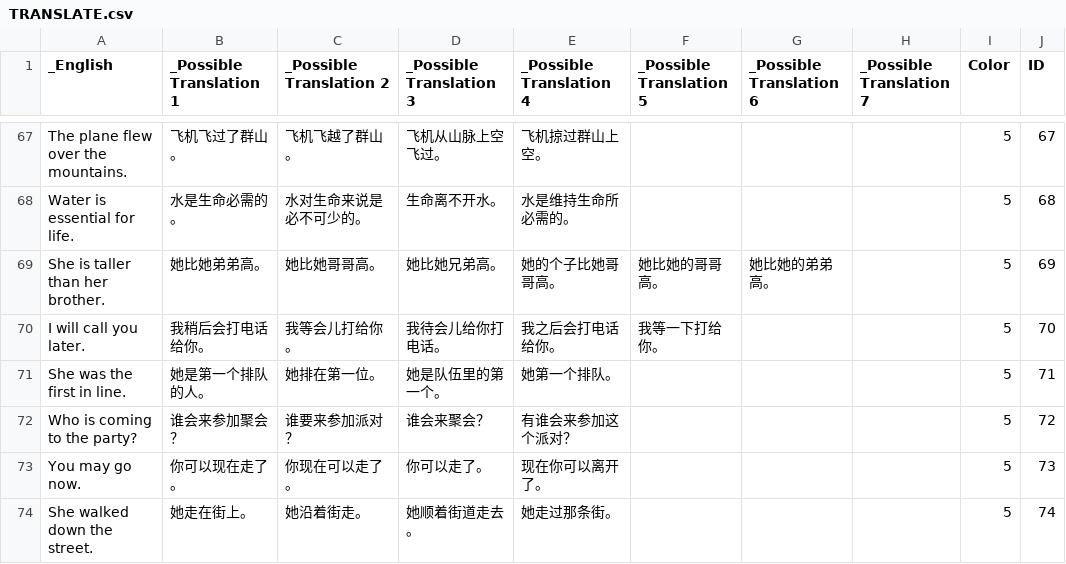
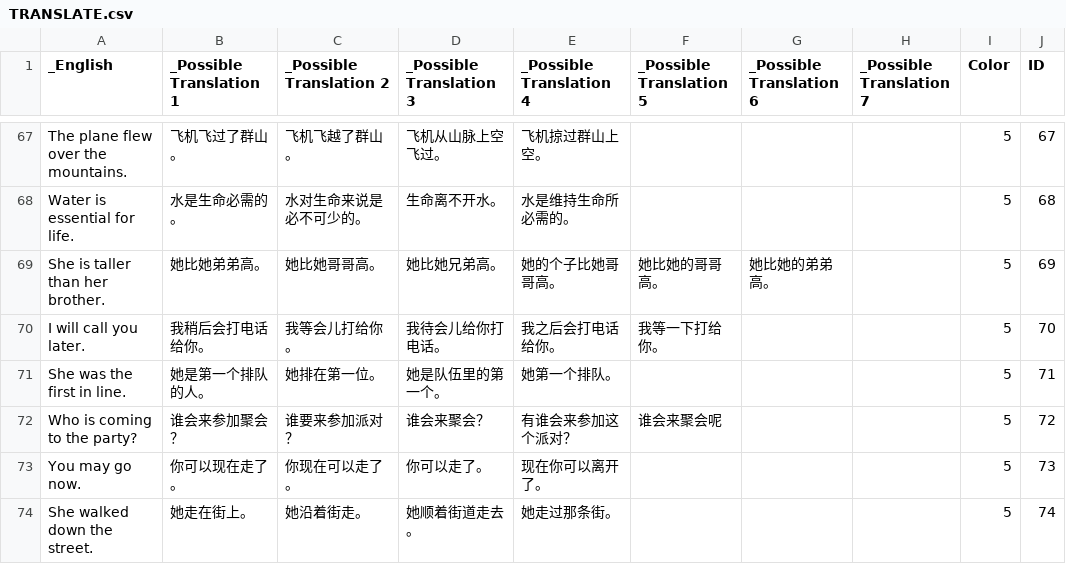
Before and after one commit to gcwwgithub/Website, a CSV file: ChineseQuizNew/data/TRANSLATE.csv, drawn as a sheet; only a part is shown, gaps mark what is left out; the diff covers the shown part only.

```diff
--- a/ChineseQuizNew/data/TRANSLATE.csv
+++ b/ChineseQuizNew/data/TRANSLATE.csv
@@ -71,3 +71,3 @@ I will call you later.,我稍后会打电话给你。,我等会儿打给你。,
 She was the first in line.,她是第一个排队的人。,她排在第一位。,她是队伍里的第一个。,她第一个排队。,,,,5,71
-Who is coming to the party?,谁会来参加聚会？,谁要来参加派对？,谁会来聚会？,有谁会来参加这个派对？,,,,5,72
+Who is coming to the party?,谁会来参加聚会？,谁要来参加派对？,谁会来聚会？,有谁会来参加这个派对？,谁会来聚会呢,,,5,72
 You may go now.,你可以现在走了。,你现在可以走了。,你可以走了。,现在你可以离开了。,,,,5,73
```
Also changed, not shown: 8 edited cells elsewhere in this file, ChineseQuizNew/data/CN.csv.
